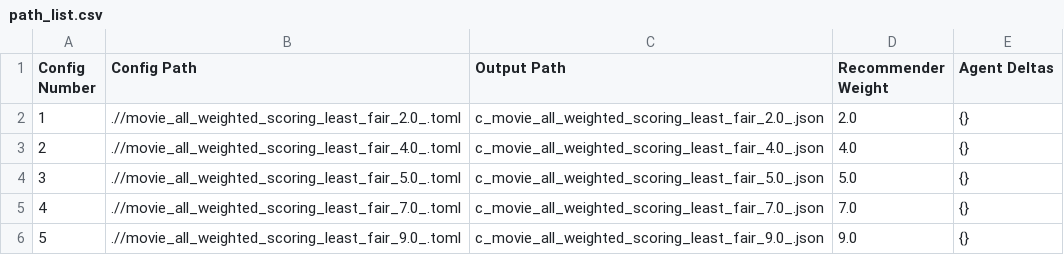
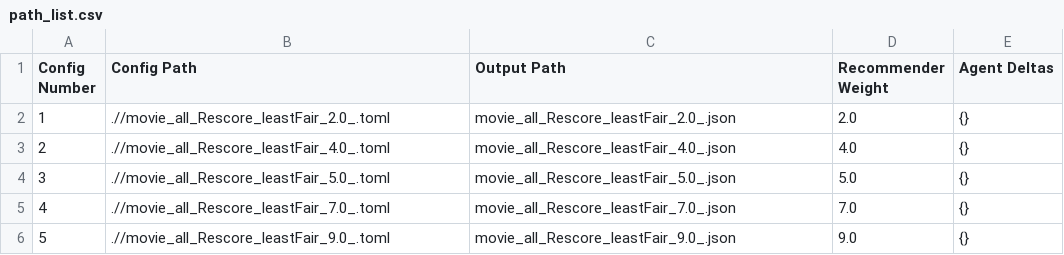
Before and after one commit to aaird1/scruf_individual_fairness_25, a CSV file: configurations/movie_experiments/all/path_list.csv, drawn as a sheet.

```diff
--- a/configurations/movie_experiments/all/path_list.csv
+++ b/configurations/movie_experiments/all/path_list.csv
@@ -1,6 +1,6 @@
 Config Number,Config Path,Output Path,Recommender Weight,Agent Deltas
-1,.//movie_all_weighted_scoring_least_fair_2.0_.toml,c_movie_all_weighted_scoring_least_fair_2.0_.json,2.0,{}
-2,.//movie_all_weighted_scoring_least_fair_4.0_.toml,c_movie_all_weighted_scoring_least_fair_4.0_.json,4.0,{}
-3,.//movie_all_weighted_scoring_least_fair_5.0_.toml,c_movie_all_weighted_scoring_least_fair_5.0_.json,5.0,{}
-4,.//movie_all_weighted_scoring_least_fair_7.0_.toml,c_movie_all_weighted_scoring_least_fair_7.0_.json,7.0,{}
-5,.//movie_all_weighted_scoring_least_fair_9.0_.toml,c_movie_all_weighted_scoring_least_fair_9.0_.json,9.0,{}
+1,.//movie_all_Rescore_leastFair_2.0_.toml,movie_all_Rescore_leastFair_2.0_.json,2.0,{}
+2,.//movie_all_Rescore_leastFair_4.0_.toml,movie_all_Rescore_leastFair_4.0_.json,4.0,{}
+3,.//movie_all_Rescore_leastFair_5.0_.toml,movie_all_Rescore_leastFair_5.0_.json,5.0,{}
+4,.//movie_all_Rescore_leastFair_7.0_.toml,movie_all_Rescore_leastFair_7.0_.json,7.0,{}
+5,.//movie_all_Rescore_leastFair_9.0_.toml,movie_all_Rescore_leastFair_9.0_.json,9.0,{}
```
Also changed, not shown: configurations/movie_experiments/group/path_list.csv, configurations/music_experiments/group/path_list.csv, 34 other files.
